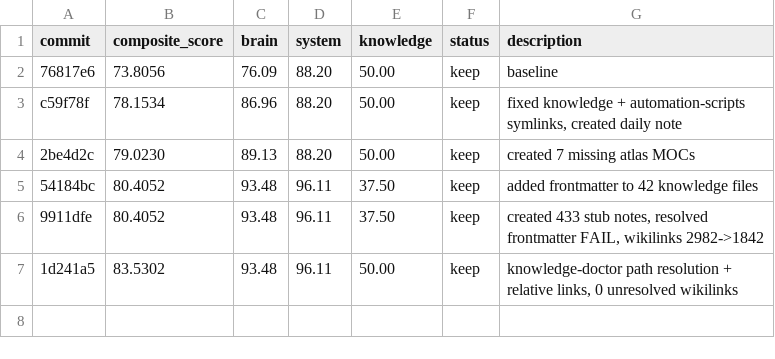
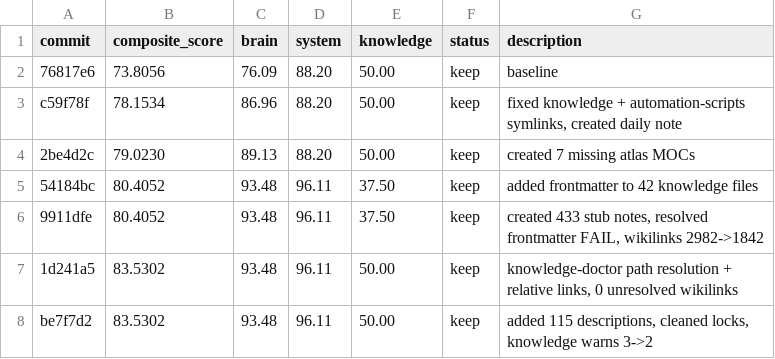
Before and after one commit to 0xNyk/lacp, a TSV file: autoresearch/results.tsv, drawn as a sheet; the diff names each change by its address in the sheet, - before the commit and + after, or states it on an @@ line.

```diff
--- a/autoresearch/results.tsv
+++ b/autoresearch/results.tsv
+row 8: be7f7d2 | 83.5302 | 93.48 | 96.11 | 50.00 | keep | added 115 descriptions, cleaned locks, knowledge warns 3->2
```
Also changed, not shown: 1 other file.
